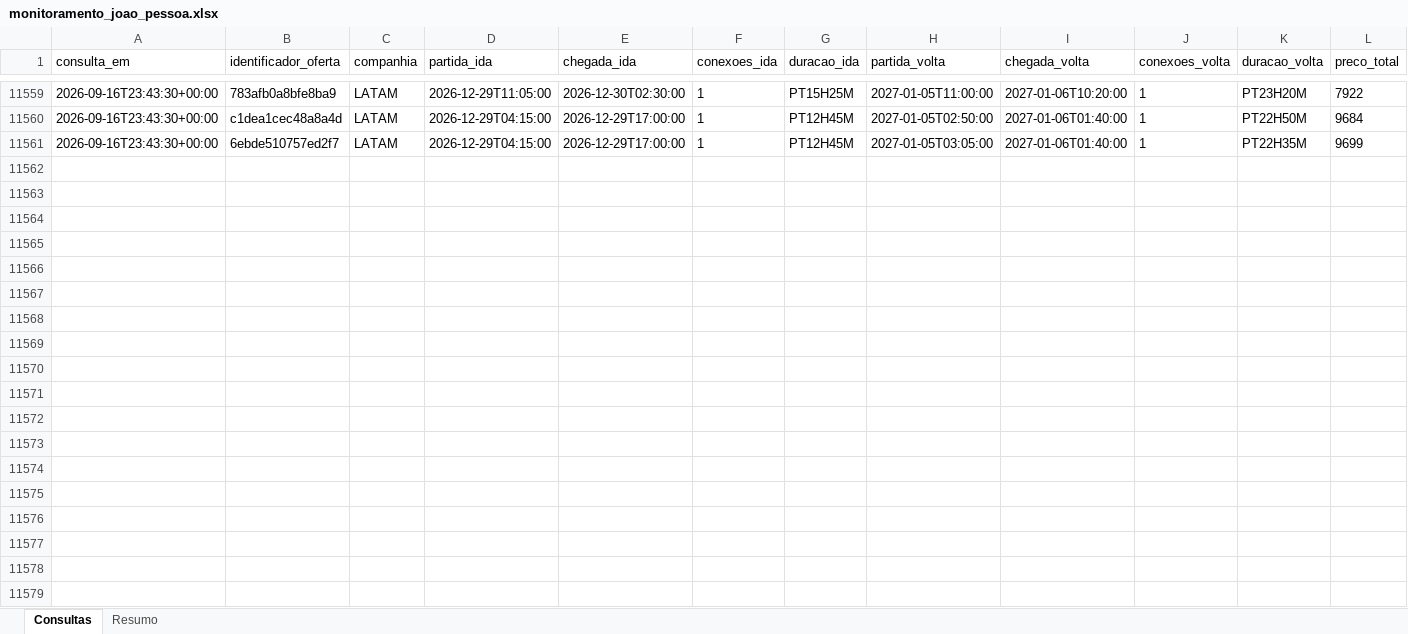
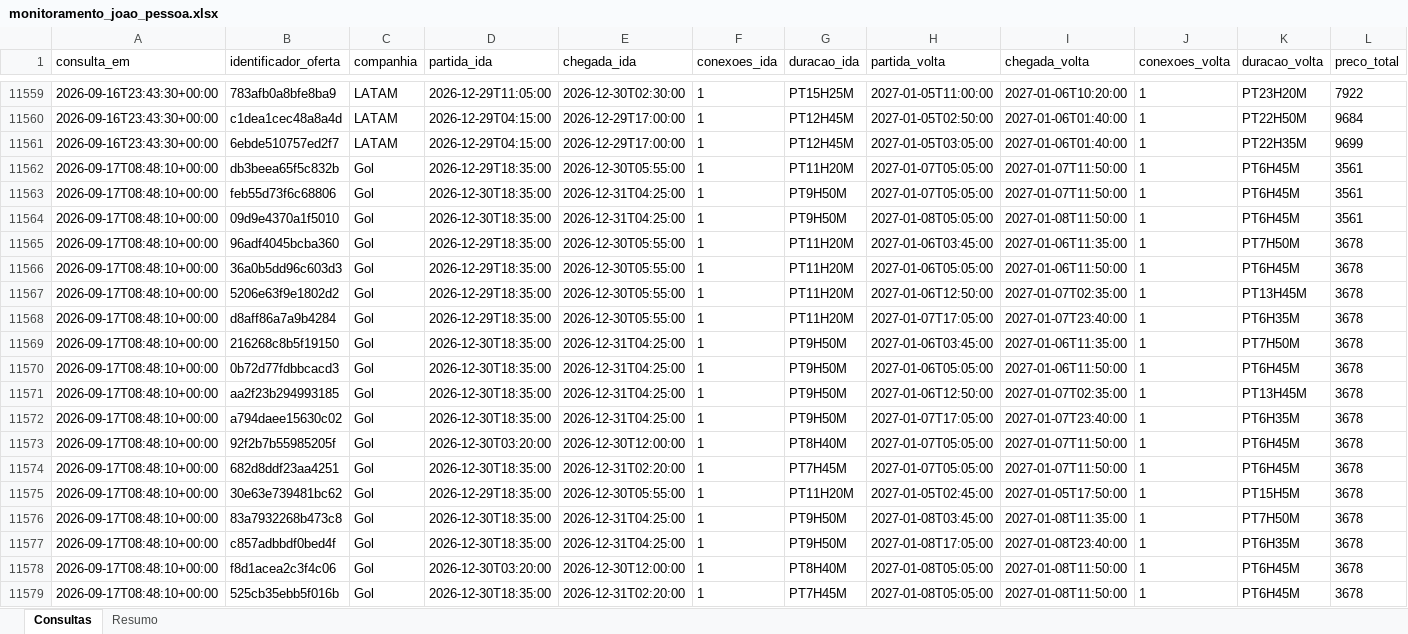
Before and after one commit to asouzaa/monitora-voos, an Excel workbook: docs/monitoramento_joao_pessoa.xlsx, sheet Consultas, drawn as a sheet; only a part is shown, gaps mark what is left out; values as stored, in another font and other column widths than the file's, no borders; rows hold the shown columns only; the diff covers the shown part only; the diff names each change by its address in the sheet, - before the commit and + after, or states it on an @@ line.

```diff
--- a/docs/monitoramento_joao_pessoa.xlsx (sheet Consultas)
+++ b/docs/monitoramento_joao_pessoa.xlsx (sheet Consultas)
+row 11562: 2026-09-17T08:48:10+00:00 | db3beea65f5c832b | Gol | 2026-12-29T18:35:00 | 2026-12-30T05:55:00 | 1 | PT11H20M | 2027-01-07T05:05:00 | 2027-01-07T11:50:00 | 1 | PT6H45M | 3561
+row 11563: 2026-09-17T08:48:10+00:00 | feb55d73f6c68806 | Gol | 2026-12-30T18:35:00 | 2026-12-31T04:25:00 | 1 | PT9H50M | 2027-01-07T05:05:00 | 2027-01-07T11:50:00 | 1 | PT6H45M | 3561
+row 11564: 2026-09-17T08:48:10+00:00 | 09d9e4370a1f5010 | Gol | 2026-12-30T18:35:00 | 2026-12-31T04:25:00 | 1 | PT9H50M | 2027-01-08T05:05:00 | 2027-01-08T11:50:00 | 1 | PT6H45M | 3561
+row 11565: 2026-09-17T08:48:10+00:00 | 96adf4045bcba360 | Gol | 2026-12-29T18:35:00 | 2026-12-30T05:55:00 | 1 | PT11H20M | 2027-01-06T03:45:00 | 2027-01-06T11:35:00 | 1 | PT7H50M | 3678
+row 11566: 2026-09-17T08:48:10+00:00 | 36a0b5dd96c603d3 | Gol | 2026-12-29T18:35:00 | 2026-12-30T05:55:00 | 1 | PT11H20M | 2027-01-06T05:05:00 | 2027-01-06T11:50:00 | 1 | PT6H45M | 3678
+row 11567: 2026-09-17T08:48:10+00:00 | 5206e63f9e1802d2 | Gol | 2026-12-29T18:35:00 | 2026-12-30T05:55:00 | 1 | PT11H20M | 2027-01-06T12:50:00 | 2027-01-07T02:35:00 | 1 | PT13H45M | 3678
+row 11568: 2026-09-17T08:48:10+00:00 | d8aff86a7a9b4284 | Gol | 2026-12-29T18:35:00 | 2026-12-30T05:55:00 | 1 | PT11H20M | 2027-01-07T17:05:00 | 2027-01-07T23:40:00 | 1 | PT6H35M | 3678
+row 11569: 2026-09-17T08:48:10+00:00 | 216268c8b5f19150 | Gol | 2026-12-30T18:35:00 | 2026-12-31T04:25:00 | 1 | PT9H50M | 2027-01-06T03:45:00 | 2027-01-06T11:35:00 | 1 | PT7H50M | 3678
+row 11570: 2026-09-17T08:48:10+00:00 | 0b72d77fdbbcacd3 | Gol | 2026-12-30T18:35:00 | 2026-12-31T04:25:00 | 1 | PT9H50M | 2027-01-06T05:05:00 | 2027-01-06T11:50:00 | 1 | PT6H45M | 3678
+row 11571: 2026-09-17T08:48:10+00:00 | aa2f23b294993185 | Gol | 2026-12-30T18:35:00 | 2026-12-31T04:25:00 | 1 | PT9H50M | 2027-01-06T12:50:00 | 2027-01-07T02:35:00 | 1 | PT13H45M | 3678
+row 11572: 2026-09-17T08:48:10+00:00 | a794daee15630c02 | Gol | 2026-12-30T18:35:00 | 2026-12-31T04:25:00 | 1 | PT9H50M | 2027-01-07T17:05:00 | 2027-01-07T23:40:00 | 1 | PT6H35M | 3678
+row 11573: 2026-09-17T08:48:10+00:00 | 92f2b7b55985205f | Gol | 2026-12-30T03:20:00 | 2026-12-30T12:00:00 | 1 | PT8H40M | 2027-01-07T05:05:00 | 2027-01-07T11:50:00 | 1 | PT6H45M | 3678
+row 11574: 2026-09-17T08:48:10+00:00 | 682d8ddf23aa4251 | Gol | 2026-12-30T18:35:00 | 2026-12-31T02:20:00 | 1 | PT7H45M | 2027-01-07T05:05:00 | 2027-01-07T11:50:00 | 1 | PT6H45M | 3678
+row 11575: 2026-09-17T08:48:10+00:00 | 30e63e739481bc62 | Gol | 2026-12-29T18:35:00 | 2026-12-30T05:55:00 | 1 | PT11H20M | 2027-01-05T02:45:00 | 2027-01-05T17:50:00 | 1 | PT15H5M | 3678
+row 11576: 2026-09-17T08:48:10+00:00 | 83a7932268b473c8 | Gol | 2026-12-30T18:35:00 | 2026-12-31T04:25:00 | 1 | PT9H50M | 2027-01-08T03:45:00 | 2027-01-08T11:35:00 | 1 | PT7H50M | 3678
+row 11577: 2026-09-17T08:48:10+00:00 | c857adbbdf0bed4f | Gol | 2026-12-30T18:35:00 | 2026-12-31T04:25:00 | 1 | PT9H50M | 2027-01-08T17:05:00 | 2027-01-08T23:40:00 | 1 | PT6H35M | 3678
+row 11578: 2026-09-17T08:48:10+00:00 | f8d1acea2c3f4c06 | Gol | 2026-12-30T03:20:00 | 2026-12-30T12:00:00 | 1 | PT8H40M | 2027-01-08T05:05:00 | 2027-01-08T11:50:00 | 1 | PT6H45M | 3678
+row 11579: 2026-09-17T08:48:10+00:00 | 525cb35ebb5f016b | Gol | 2026-12-30T18:35:00 | 2026-12-31T02:20:00 | 1 | PT7H45M | 2027-01-08T05:05:00 | 2027-01-08T11:50:00 | 1 | PT6H45M | 3678
```
Also changed, not shown: 102 added rows elsewhere in this sheet, sheet Resumo, docs/monitoramento_fortaleza.xlsx, docs/monitoramento_maceio.xlsx, 9 other files.
